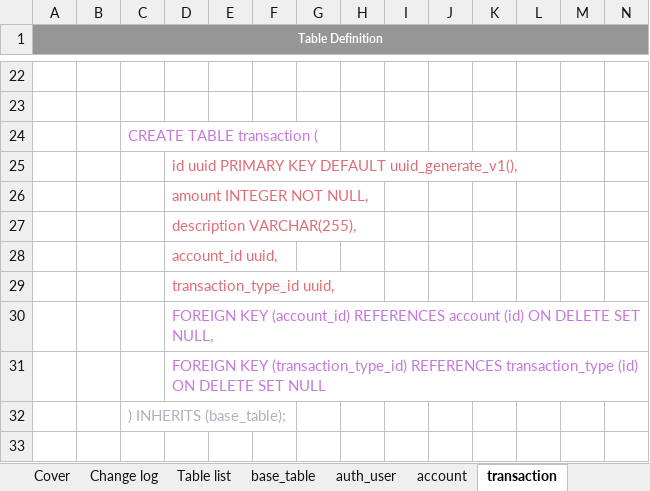
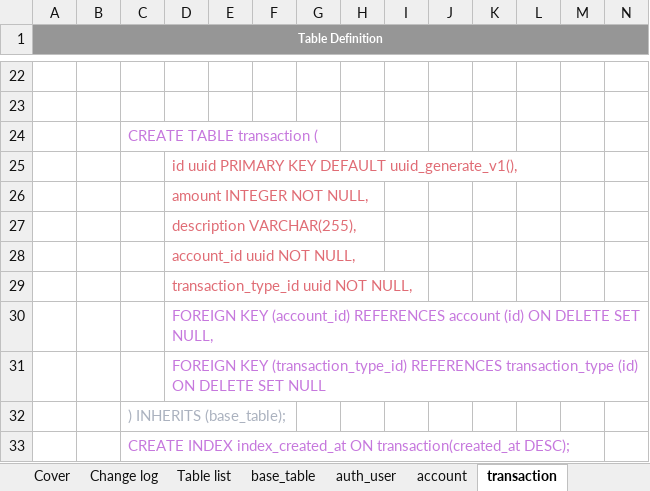
Before and after one commit to httvhutceoscop/golang-resful-api, an Excel workbook: documentation/DB-Design.xlsx, sheet transaction, drawn as a sheet; only a part is shown, gaps mark what is left out; values as stored, in another font and other column widths than the file's, no borders; conditional formats not drawn; rows hold the shown columns only; the diff names each change by its address in the sheet, - before the commit and + after, or states it on an @@ line.

```diff
--- a/documentation/DB-Design.xlsx (sheet transaction)
+++ b/documentation/DB-Design.xlsx (sheet transaction)
-D28: account_id uuid,
+D28: account_id uuid NOT NULL,
-D29: transaction_type_id uuid,
+D29: transaction_type_id uuid NOT NULL,
+row 33:  |  | CREATE INDEX index_created_at ON transaction(created_at DESC);
```
Also changed, not shown: sheet account, 1 other file.
